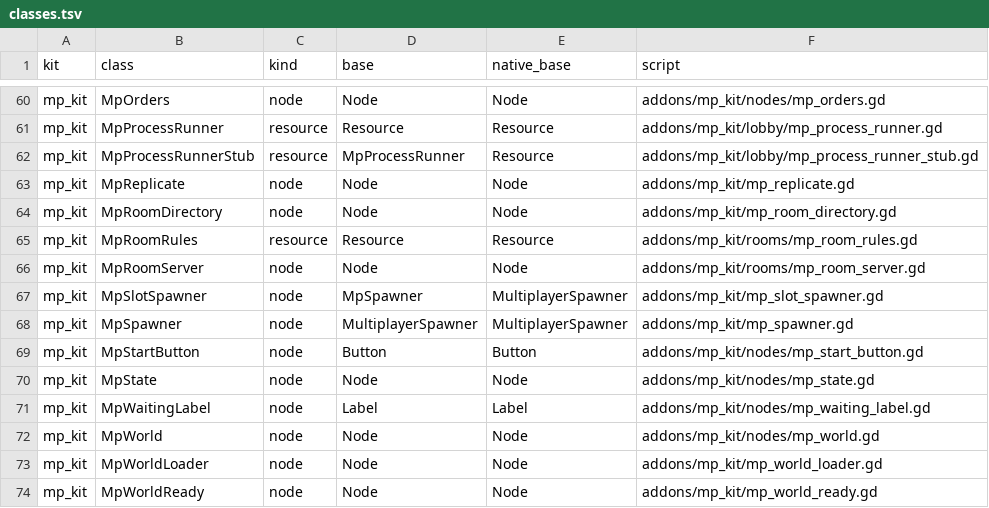
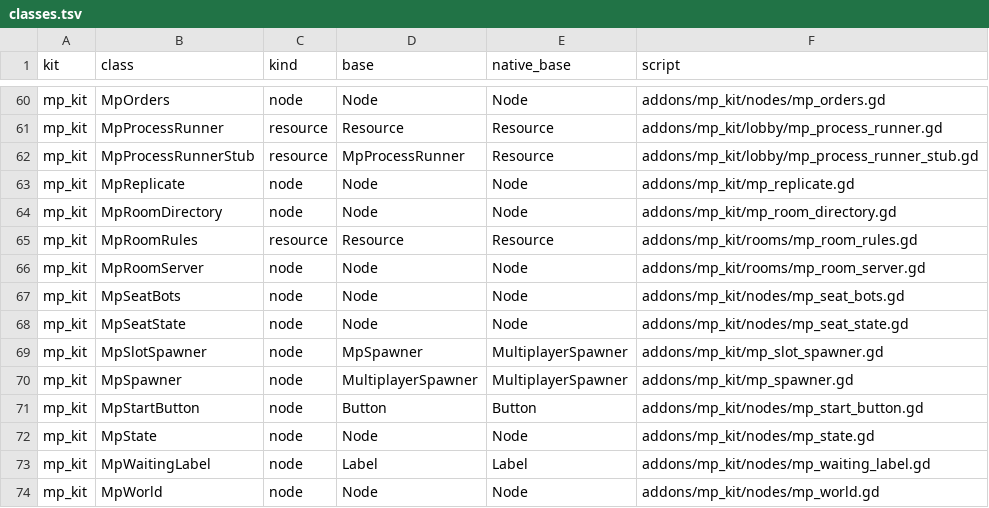
Before and after one commit to Joelnicolass/godot-studio-skills, a TSV file: tools/icons/classes.tsv, drawn as a sheet; only a part is shown, gaps mark what is left out; the shorter side is filled out with more unchanged rows; the diff names each change by its address in the sheet, - before the commit and + after, or states it on an @@ line.

```diff
--- a/tools/icons/classes.tsv
+++ b/tools/icons/classes.tsv
+row 67: mp_kit | MpSeatBots | node | Node | Node | addons/mp_kit/nodes/mp_seat_bots.gd
+row 68: mp_kit | MpSeatState | node | Node | Node | addons/mp_kit/nodes/mp_seat_state.gd
```
Also changed, not shown: tools/icons/manifest.tsv, 40 other files.
